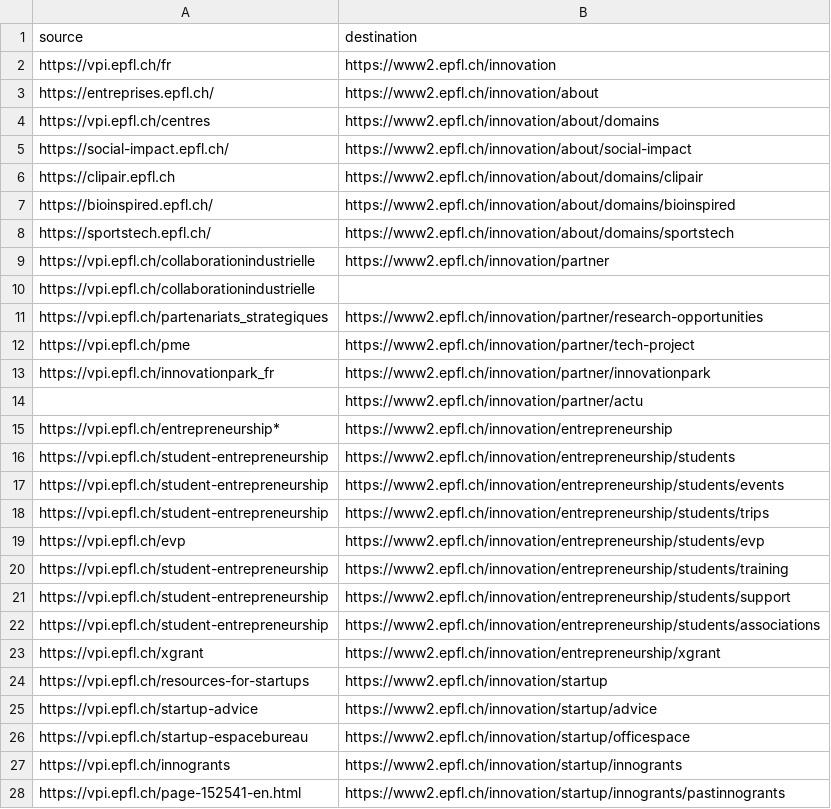
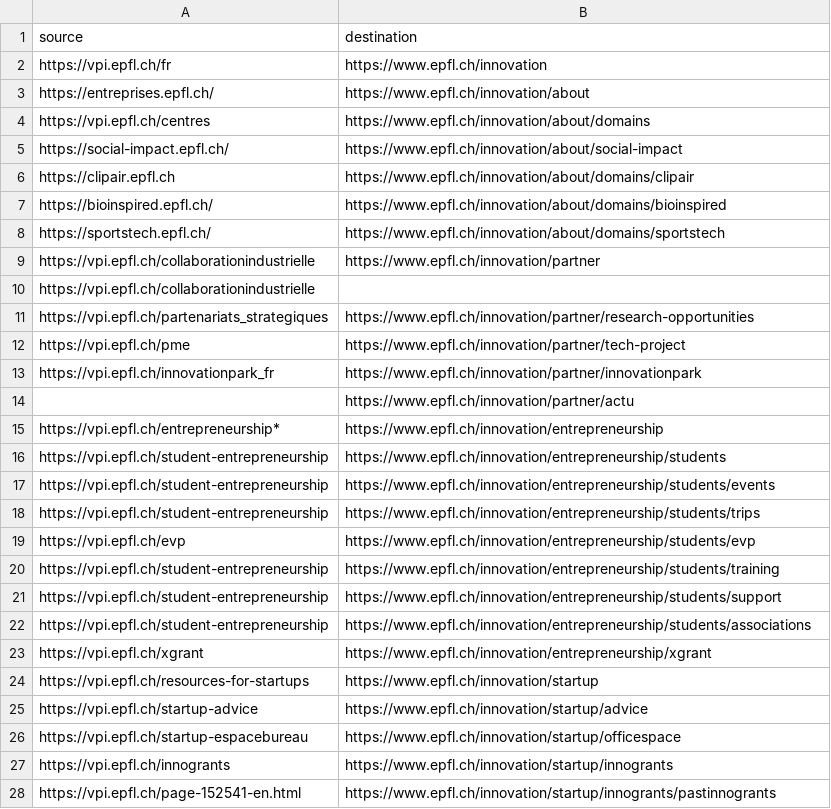
Before and after one commit to epfl-si/jahia2wp, a CSV file: src/vent-demo/data/ventilation-innov.csv, drawn as a sheet; only a part is shown; the diff covers the shown part only.

```diff
--- a/src/vent-demo/data/ventilation-innov.csv
+++ b/src/vent-demo/data/ventilation-innov.csv
@@ -1,28 +1,28 @@
 source,destination
-https://vpi.epfl.ch/fr,https://www2.epfl.ch/innovation
-https://entreprises.epfl.ch/,https://www2.epfl.ch/innovation/about
-https://vpi.epfl.ch/centres,https://www2.epfl.ch/innovation/about/domains
-https://social-impact.epfl.ch/,https://www2.epfl.ch/innovation/about/social-impact
-https://clipair.epfl.ch,https://www2.epfl.ch/innovation/about/domains/clipair
-https://bioinspired.epfl.ch/,https://www2.epfl.ch/innovation/about/domains/bioinspired
-https://sportstech.epfl.ch/,https://www2.epfl.ch/innovation/about/domains/sportstech
-https://vpi.epfl.ch/collaborationindustrielle,https://www2.epfl.ch/innovation/partner
+https://vpi.epfl.ch/fr,https://www.epfl.ch/innovation
+https://entreprises.epfl.ch/,https://www.epfl.ch/innovation/about
+https://vpi.epfl.ch/centres,https://www.epfl.ch/innovation/about/domains
+https://social-impact.epfl.ch/,https://www.epfl.ch/innovation/about/social-impact
+https://clipair.epfl.ch,https://www.epfl.ch/innovation/about/domains/clipair
+https://bioinspired.epfl.ch/,https://www.epfl.ch/innovation/about/domains/bioinspired
+https://sportstech.epfl.ch/,https://www.epfl.ch/innovation/about/domains/sportstech
+https://vpi.epfl.ch/collaborationindustrielle,https://www.epfl.ch/innovation/partner
 https://vpi.epfl.ch/collaborationindustrielle,
-https://vpi.epfl.ch/partenariats_strategiques,https://www2.epfl.ch/innovation/partner/research-opportunities
-https://vpi.epfl.ch/pme,https://www2.epfl.ch/innovation/partner/tech-project
-https://vpi.epfl.ch/innovationpark_fr,https://www2.epfl.ch/innovation/partner/innovationpark
-,https://www2.epfl.ch/innovation/partner/actu
-https://vpi.epfl.ch/entrepreneurship*,https://www2.epfl.ch/innovation/entrepreneurship
-https://vpi.epfl.ch/student-entrepreneurship,https://www2.epfl.ch/innovation/entrepreneurship/students
-https://vpi.epfl.ch/student-entrepreneurship,https://www2.epfl.ch/innovation/entrepreneurship/students/events
-https://vpi.epfl.ch/student-entrepreneurship,https://www2.epfl.ch/innovation/entrepreneurship/students/trips
-https://vpi.epfl.ch/evp,https://www2.epfl.ch/innovation/entrepreneurship/students/evp
-https://vpi.epfl.ch/student-entrepreneurship,https://www2.epfl.ch/innovation/entrepreneurship/students/training
-https://vpi.epfl.ch/student-entrepreneurship,https://www2.epfl.ch/innovation/entrepreneurship/students/support
-https://vpi.epfl.ch/student-entrepreneurship,https://www2.epfl.ch/innovation/entrepreneurship/students/associations
-https://vpi.epfl.ch/xgrant,https://www2.epfl.ch/innovation/entrepreneurship/xgrant
-https://vpi.epfl.ch/resources-for-startups,https://www2.epfl.ch/innovation/startup
-https://vpi.epfl.ch/startup-advice,https://www2.epfl.ch/innovation/startup/advice
-https://vpi.epfl.ch/startup-espacebureau,https://www2.epfl.ch/innovation/startup/officespace
-https://vpi.epfl.ch/innogrants,https://www2.epfl.ch/innovation/startup/innogrants
-https://vpi.epfl.ch/page-152541-en.html,https://www2.epfl.ch/innovation/startup/innogrants/pastinnogrants
+https://vpi.epfl.ch/partenariats_strategiques,https://www.epfl.ch/innovation/partner/research-opportunities
+https://vpi.epfl.ch/pme,https://www.epfl.ch/innovation/partner/tech-project
+https://vpi.epfl.ch/innovationpark_fr,https://www.epfl.ch/innovation/partner/innovationpark
+,https://www.epfl.ch/innovation/partner/actu
+https://vpi.epfl.ch/entrepreneurship*,https://www.epfl.ch/innovation/entrepreneurship
+https://vpi.epfl.ch/student-entrepreneurship,https://www.epfl.ch/innovation/entrepreneurship/students
+https://vpi.epfl.ch/student-entrepreneurship,https://www.epfl.ch/innovation/entrepreneurship/students/events
+https://vpi.epfl.ch/student-entrepreneurship,https://www.epfl.ch/innovation/entrepreneurship/students/trips
+https://vpi.epfl.ch/evp,https://www.epfl.ch/innovation/entrepreneurship/students/evp
+https://vpi.epfl.ch/student-entrepreneurship,https://www.epfl.ch/innovation/entrepreneurship/students/training
+https://vpi.epfl.ch/student-entrepreneurship,https://www.epfl.ch/innovation/entrepreneurship/students/support
+https://vpi.epfl.ch/student-entrepreneurship,https://www.epfl.ch/innovation/entrepreneurship/students/associations
+https://vpi.epfl.ch/xgrant,https://www.epfl.ch/innovation/entrepreneurship/xgrant
+https://vpi.epfl.ch/resources-for-startups,https://www.epfl.ch/innovation/startup
+https://vpi.epfl.ch/startup-advice,https://www.epfl.ch/innovation/startup/advice
+https://vpi.epfl.ch/startup-espacebureau,https://www.epfl.ch/innovation/startup/officespace
+https://vpi.epfl.ch/innogrants,https://www.epfl.ch/innovation/startup/innogrants
+https://vpi.epfl.ch/page-152541-en.html,https://www.epfl.ch/innovation/startup/innogrants/pastinnogrants
```
Also changed, not shown: 50 edited cells elsewhere in this file, src/vent-demo/data/ventilation-ic.csv, 9 other files.
